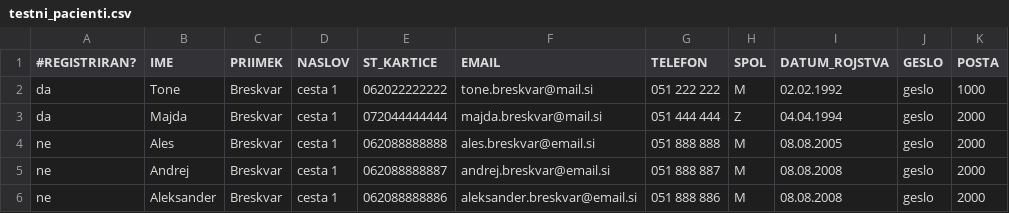
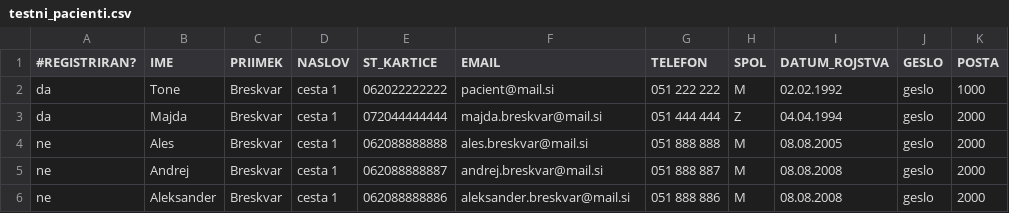
Before and after one commit to MaticBernik/Patronage, a CSV file: data_import/testni_pacienti.csv, drawn as a sheet.

Commit message:
Fixed mail data, change password

```diff
--- a/data_import/testni_pacienti.csv
+++ b/data_import/testni_pacienti.csv
@@ -1,6 +1,6 @@
 #REGISTRIRAN?;IME;PRIIMEK;NASLOV;ST_KARTICE;EMAIL;TELEFON;SPOL;DATUM_ROJSTVA;GESLO;POSTA
-da;Tone;Breskvar;"cesta 1";062022222222;tone.breskvar@mail.si;051 222 222;M;02.02.1992;geslo;1000
+da;Tone;Breskvar;"cesta 1";062022222222;pacient@mail.si;051 222 222;M;02.02.1992;geslo;1000
 da;Majda;Breskvar;"cesta 1";072044444444;majda.breskvar@mail.si;051 444 444;Z;04.04.1994;geslo;2000
-ne;Ales;Breskvar;"cesta 1";062088888888;ales.breskvar@email.si;051 888 888;M;08.08.2005;geslo;2000
-ne;Andrej;Breskvar;"cesta 1";062088888887;andrej.breskvar@email.si;051 888 887;M;08.08.2008;geslo;2000
-ne;Aleksander;Breskvar;"cesta 1";062088888886;aleksander.breskvar@email.si;051 888 886;M;08.08.2008;geslo;2000
+ne;Ales;Breskvar;"cesta 1";062088888888;ales.breskvar@mail.si;051 888 888;M;08.08.2005;geslo;2000
+ne;Andrej;Breskvar;"cesta 1";062088888887;andrej.breskvar@mail.si;051 888 887;M;08.08.2008;geslo;2000
+ne;Aleksander;Breskvar;"cesta 1";062088888886;aleksander.breskvar@mail.si;051 888 886;M;08.08.2008;geslo;2000
```
Also changed, not shown: 4 other files.
